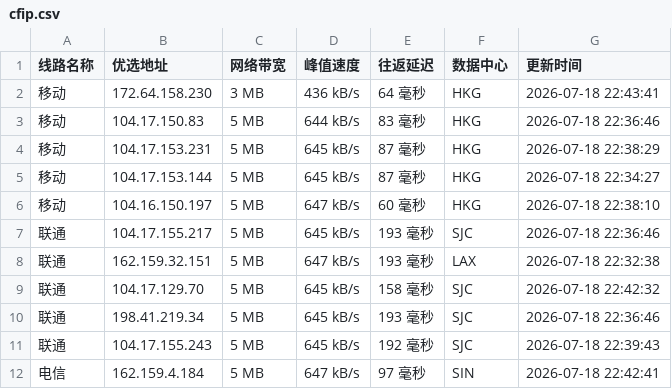
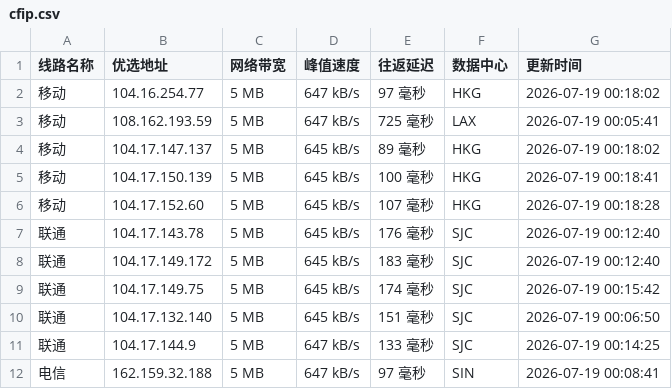
Before and after one commit to xing2kong/cfipv4db, a CSV file: cfip.csv, drawn as a sheet; only a part is shown; the diff covers the shown part only.

```diff
--- a/cfip.csv
+++ b/cfip.csv
@@ -1,12 +1,12 @@
 线路名称,优选地址,网络带宽,峰值速度,往返延迟,数据中心,更新时间
-移动,172.64.158.230,3 MB,436 kB/s,64 毫秒,HKG,2026-07-18 22:43:41
-移动,104.17.150.83,5 MB,644 kB/s,83 毫秒,HKG,2026-07-18 22:36:46
-移动,104.17.153.231,5 MB,645 kB/s,87 毫秒,HKG,2026-07-18 22:38:29
-移动,104.17.153.144,5 MB,645 kB/s,87 毫秒,HKG,2026-07-18 22:34:27
-移动,104.16.150.197,5 MB,647 kB/s,60 毫秒,HKG,2026-07-18 22:38:10
-联通,104.17.155.217,5 MB,645 kB/s,193 毫秒,SJC,2026-07-18 22:36:46
-联通,162.159.32.151,5 MB,647 kB/s,193 毫秒,LAX,2026-07-18 22:32:38
-联通,104.17.129.70,5 MB,645 kB/s,158 毫秒,SJC,2026-07-18 22:42:32
-联通,198.41.219.34,5 MB,645 kB/s,193 毫秒,SJC,2026-07-18 22:36:46
-联通,104.17.155.243,5 MB,645 kB/s,192 毫秒,SJC,2026-07-18 22:39:43
-电信,162.159.4.184,5 MB,647 kB/s,97 毫秒,SIN,2026-07-18 22:42:41
+移动,104.16.254.77,5 MB,647 kB/s,97 毫秒,HKG,2026-07-19 00:18:02
+移动,108.162.193.59,5 MB,647 kB/s,725 毫秒,LAX,2026-07-19 00:05:41
+移动,104.17.147.137,5 MB,645 kB/s,89 毫秒,HKG,2026-07-19 00:18:02
+移动,104.17.150.139,5 MB,645 kB/s,100 毫秒,HKG,2026-07-19 00:18:41
+移动,104.17.152.60,5 MB,645 kB/s,107 毫秒,HKG,2026-07-19 00:18:28
+联通,104.17.143.78,5 MB,645 kB/s,176 毫秒,SJC,2026-07-19 00:12:40
+联通,104.17.149.172,5 MB,645 kB/s,183 毫秒,SJC,2026-07-19 00:12:40
+联通,104.17.149.75,5 MB,645 kB/s,174 毫秒,SJC,2026-07-19 00:15:42
+联通,104.17.132.140,5 MB,645 kB/s,151 毫秒,SJC,2026-07-19 00:06:50
+联通,104.17.144.9,5 MB,647 kB/s,133 毫秒,SJC,2026-07-19 00:14:25
+电信,162.159.32.188,5 MB,647 kB/s,97 毫秒,SIN,2026-07-19 00:08:41
```
Also changed, not shown: 11 edited cells elsewhere in this file, 1 other file.
